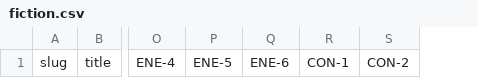
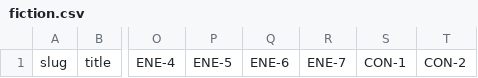
Before and after one commit to MikeBertin/talaria, a CSV file: matrix/fiction.csv, drawn as a sheet; only a part is shown, gaps mark what is left out; the diff names each change by its address in the sheet, - before the commit and + after, or states it on an @@ line.

```diff
--- a/matrix/fiction.csv
+++ b/matrix/fiction.csv
+column R, row 1: ENE-7
```
Also changed, not shown: 33 other files.
